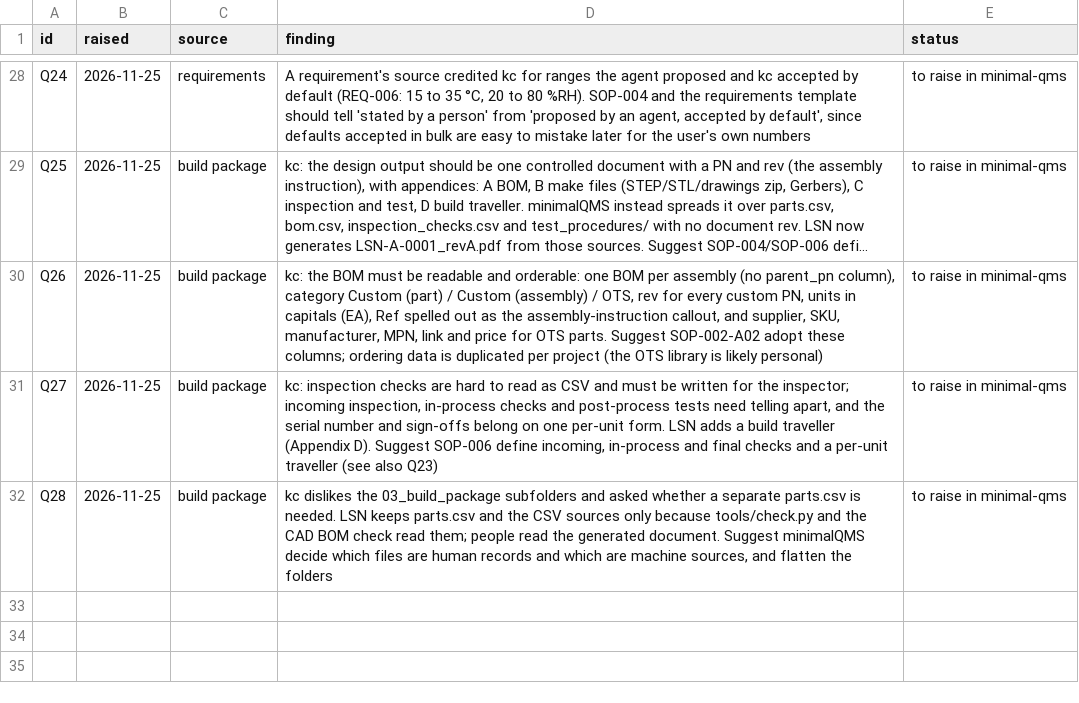
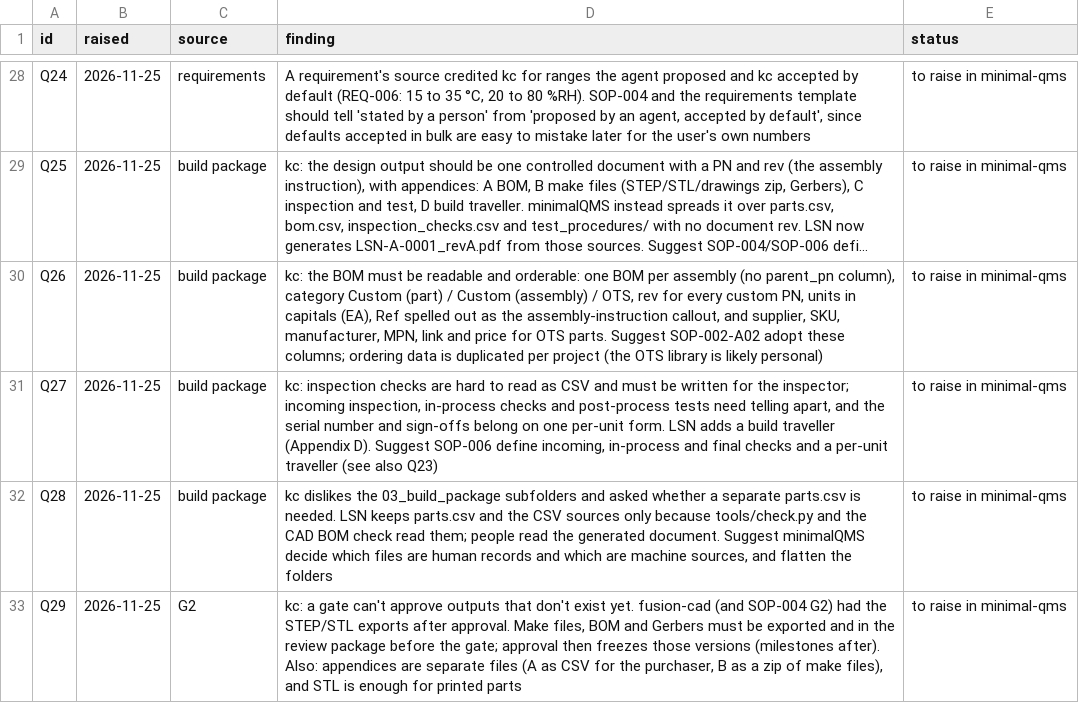
Before and after one commit to kelvinchow23/minimal-qms-hello-pilot-lab-sensor-node, a CSV file: docs/qms-findings.csv, drawn as a sheet; only a part is shown, gaps mark what is left out; long unchanged cells end in ….

```diff
--- a/docs/qms-findings.csv
+++ b/docs/qms-findings.csv
@@ -32 +32,2 @@ Q27,2026-11-25,build package,"kc: inspection checks are hard to read as CSV and
 Q28,2026-11-25,build package,"kc dislikes the 03_build_package subfolders and asked whether a separate parts.csv is needed. LSN keeps parts.csv and the CSV sources only because tools/check.py and the CAD BOM check read them; people read the generated document. Suggest minimalQMS decide which files are human records and which are machine sources, and flatten the folders",to raise in minimal-qms
+Q29,2026-11-25,G2,"kc: a gate can't approve outputs that don't exist yet. fusion-cad (and SOP-004 G2) had the STEP/STL exports after approval. Make files, BOM and Gerbers must be exported and in the review package before the gate; approval then freezes those versions (milestones after). Also: appendices are separate files (A as CSV for the purchaser, B as a zip of make files), and STL is enough for printed parts",to raise in minimal-qms
```
Also changed, not shown: 15 other files.
